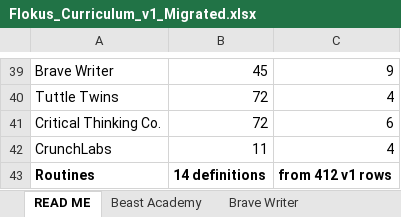
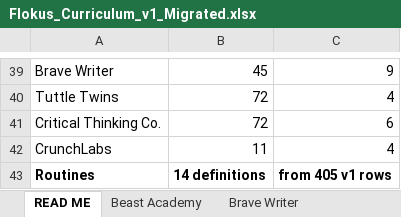
Before and after one commit to rockauden/FlokusAcademy, an Excel workbook: research_and_development/Flokus_Curriculum_v1_Migrated.xlsx, sheet READ ME, drawn as a sheet; only a part is shown, gaps mark what is left out; values as stored, in another font and other column widths than the file's, no borders; the diff names each change by its address in the sheet, - before the commit and + after, or states it on an @@ line.

```diff
--- a/research_and_development/Flokus_Curriculum_v1_Migrated.xlsx (sheet READ ME)
+++ b/research_and_development/Flokus_Curriculum_v1_Migrated.xlsx (sheet READ ME)
-C43: from 412 v1 rows
+C43: from 405 v1 rows
```
Also changed, not shown: sheet Beast Academy, sheet Brave Writer, sheet Critical Thinking Co., sheet CrunchLabs, 9 other files.
